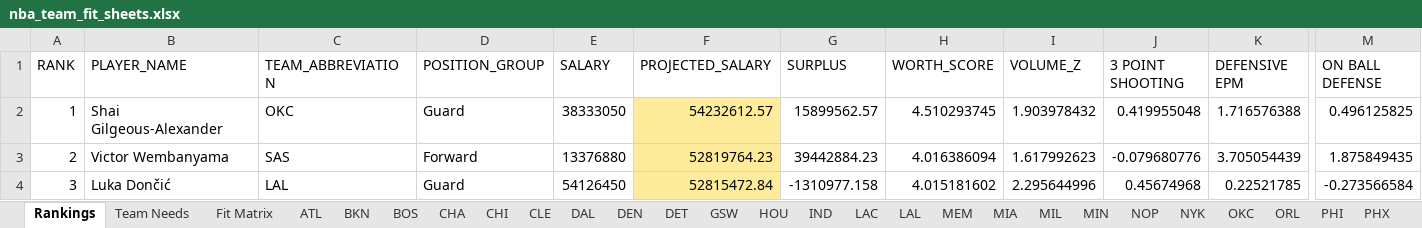
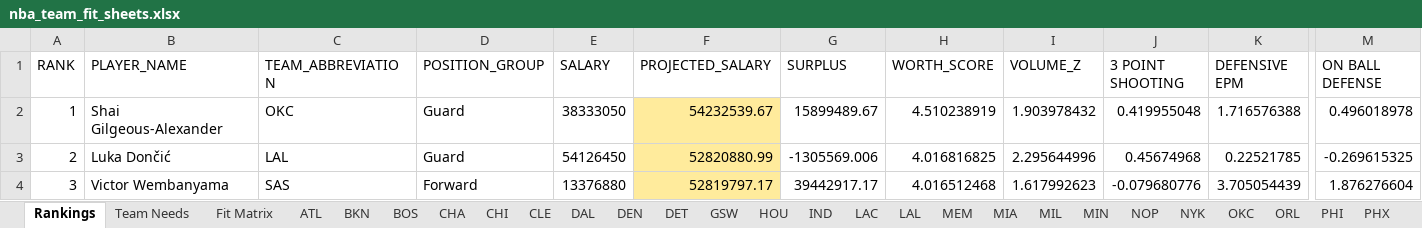
Before and after one commit to jaykakani/nba-player-value-model, an Excel workbook: nba_team_fit_sheets.xlsx, sheet Rankings, drawn as a sheet; only a part is shown, gaps mark what is left out; values as stored, in another font and other column widths than the file's, no borders; conditional formats not drawn; the diff covers the shown part only; the diff names each change by its address in the sheet, - before the commit and + after, or states it on an @@ line.

Commit message:
Expand fit/value tables to 20 players, raise anti-recycling cap to 5
Best/Worst Value Contracts and team fit sheets now show 20 players
instead of 10. MAX_APPEARANCES (each player's cap on how many
teams' sheets they can appear on) raised from 3 to 5 to support
the larger sheets without collapsing into the same handful of
players everywhere.

```diff
--- a/nba_team_fit_sheets.xlsx (sheet Rankings)
+++ b/nba_team_fit_sheets.xlsx (sheet Rankings)
-F2 (PROJECTED_SALARY): 54232612.57
+F2 (PROJECTED_SALARY): 54232539.67
-G2 (SURPLUS): 15899562.57
+G2 (SURPLUS): 15899489.67
-H2 (WORTH_SCORE): 4.510293745
+H2 (WORTH_SCORE): 4.510238919
-M2 (ON BALL DEFENSE): 0.496125825
+M2 (ON BALL DEFENSE): 0.496018978
-B3 (PLAYER_NAME): Victor Wembanyama
+B3 (PLAYER_NAME): Luka Dončić
-C3 (TEAM_ABBREVIATION): SAS
+C3 (TEAM_ABBREVIATION): LAL
-D3 (POSITION_GROUP): Forward
+D3 (POSITION_GROUP): Guard
-E3 (SALARY): 13376880
+E3 (SALARY): 54126450
-F3 (PROJECTED_SALARY): 52819764.23
+F3 (PROJECTED_SALARY): 52820880.99
-G3 (SURPLUS): 39442884.23
+G3 (SURPLUS): -1305569.006
-H3 (WORTH_SCORE): 4.016386094
+H3 (WORTH_SCORE): 4.016816825
-I3 (VOLUME_Z): 1.617992623
+I3 (VOLUME_Z): 2.295644996
-J3 (3 POINT SHOOTING): -0.079680776
+J3 (3 POINT SHOOTING): 0.45674968
-K3 (DEFENSIVE EPM): 3.705054439
+K3 (DEFENSIVE EPM): 0.22521785
-M3 (ON BALL DEFENSE): 1.875849435
+M3 (ON BALL DEFENSE): -0.269615325
-B4 (PLAYER_NAME): Luka Dončić
+B4 (PLAYER_NAME): Victor Wembanyama
-C4 (TEAM_ABBREVIATION): LAL
+C4 (TEAM_ABBREVIATION): SAS
-D4 (POSITION_GROUP): Guard
+D4 (POSITION_GROUP): Forward
-E4 (SALARY): 54126450
+E4 (SALARY): 13376880
-F4 (PROJECTED_SALARY): 52815472.84
+F4 (PROJECTED_SALARY): 52819797.17
-G4 (SURPLUS): -1310977.158
+G4 (SURPLUS): 39442917.17
-H4 (WORTH_SCORE): 4.015181602
+H4 (WORTH_SCORE): 4.016512468
-I4 (VOLUME_Z): 2.295644996
+I4 (VOLUME_Z): 1.617992623
-J4 (3 POINT SHOOTING): 0.45674968
+J4 (3 POINT SHOOTING): -0.079680776
-K4 (DEFENSIVE EPM): 0.22521785
+K4 (DEFENSIVE EPM): 3.705054439
-M4 (ON BALL DEFENSE): -0.273566584
+M4 (ON BALL DEFENSE): 1.876276604
```
Also changed, not shown: 1910 edited cells elsewhere in this sheet, sheet Fit Matrix, sheet BKN, sheet IND, sheet WAS, sheet POR, sheet MIL, 25 more sheets, 1 other file.
